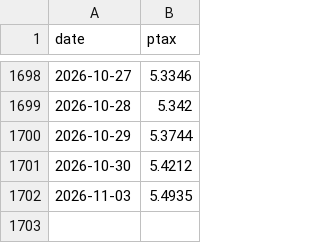
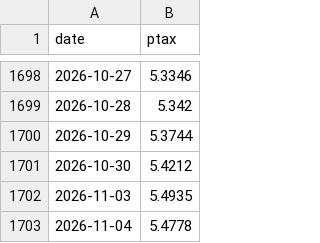
Before and after one commit to Wizzardzz/financialdream-signals, a CSV file: data/ptax.csv, drawn as a sheet; only a part is shown, gaps mark what is left out; the diff names each change by its address in the sheet, - before the commit and + after, or states it on an @@ line.

```diff
--- a/data/ptax.csv
+++ b/data/ptax.csv
+row 1703: 2026-11-04 | 5.4778
```
Also changed, not shown: 1 other file.
